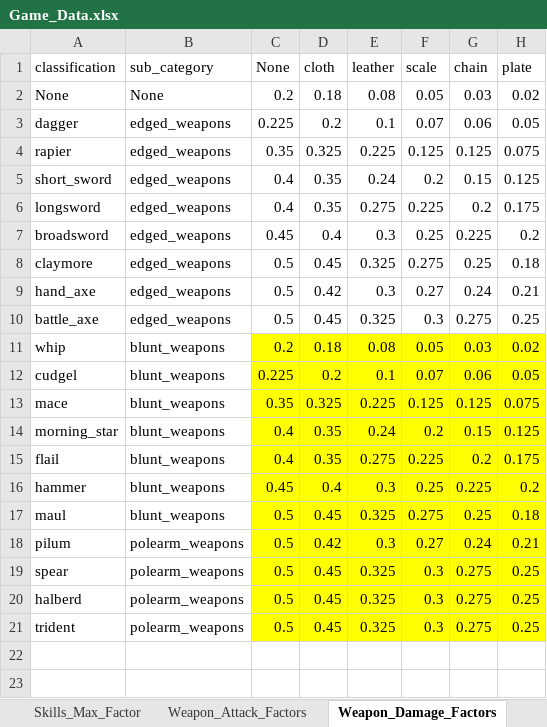
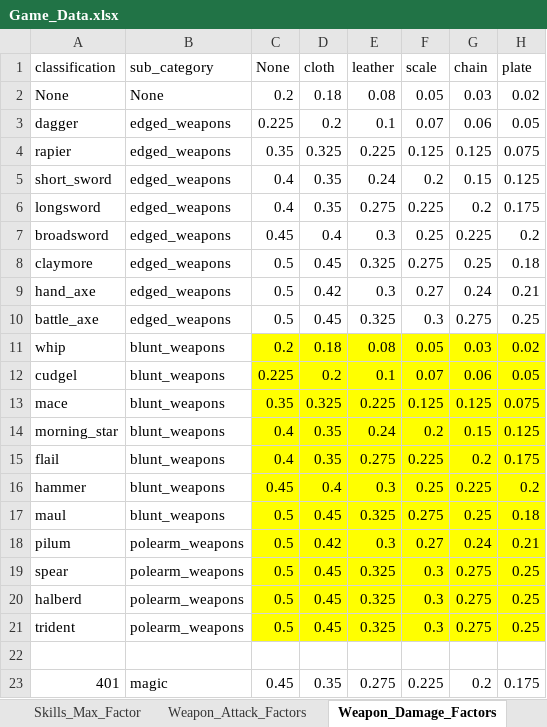
Before and after one commit to turpenar/dion3, an Excel workbook: app/resources/Game_Data.xlsx, sheet Weapon_Damage_Factors, drawn as a sheet; values as stored, in another font and other column widths than the file's, no borders; the diff names each change by its address in the sheet, - before the commit and + after, or states it on an @@ line.

```diff
--- a/app/resources/Game_Data.xlsx (sheet Weapon_Damage_Factors)
+++ b/app/resources/Game_Data.xlsx (sheet Weapon_Damage_Factors)
+row 22: (empty)
+row 23: 401 | magic | 0.45 | 0.35 | 0.275 | 0.225 | 0.2 | 0.175
```
Also changed, not shown: sheet Spell_Levels, sheet Attributes, sheet Weapon_Attack_Factors, sheet Skills_Bonus, sheet Races, other sheet tabs, formulas that keep their value, charts or pictures, 18 other files.
